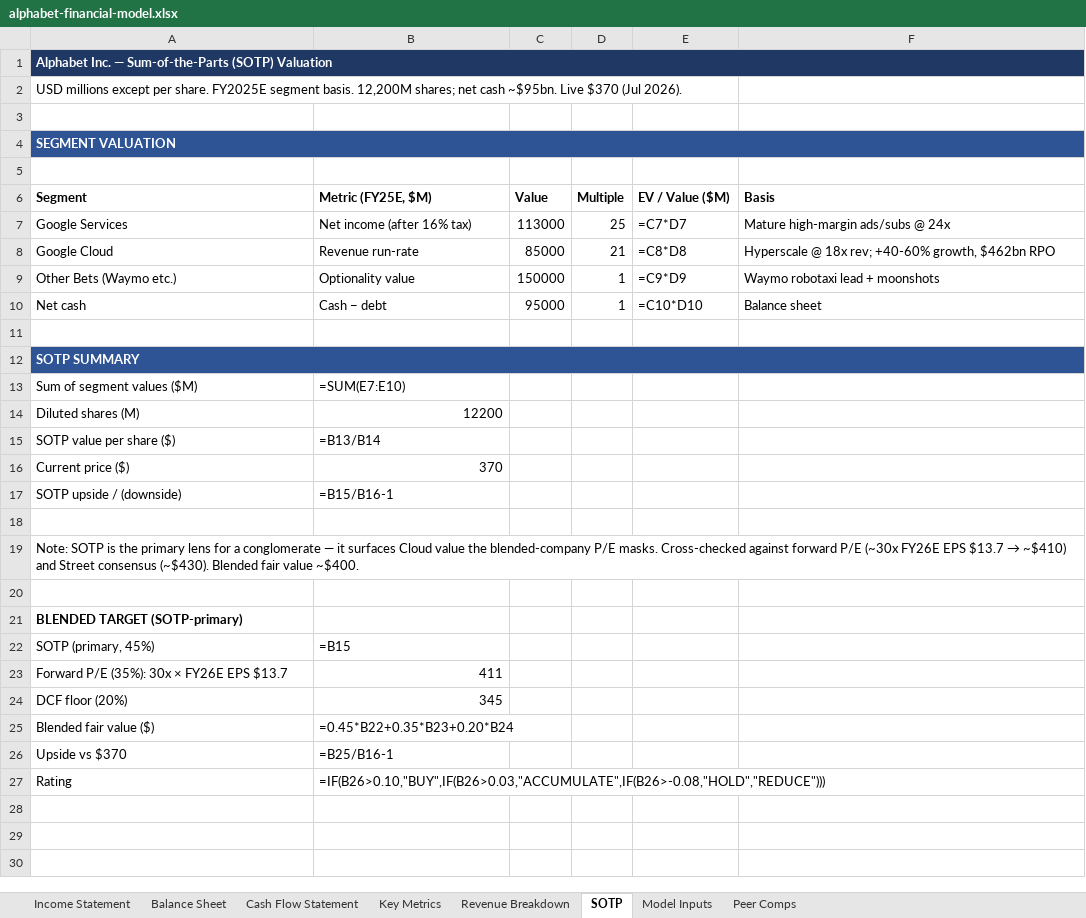
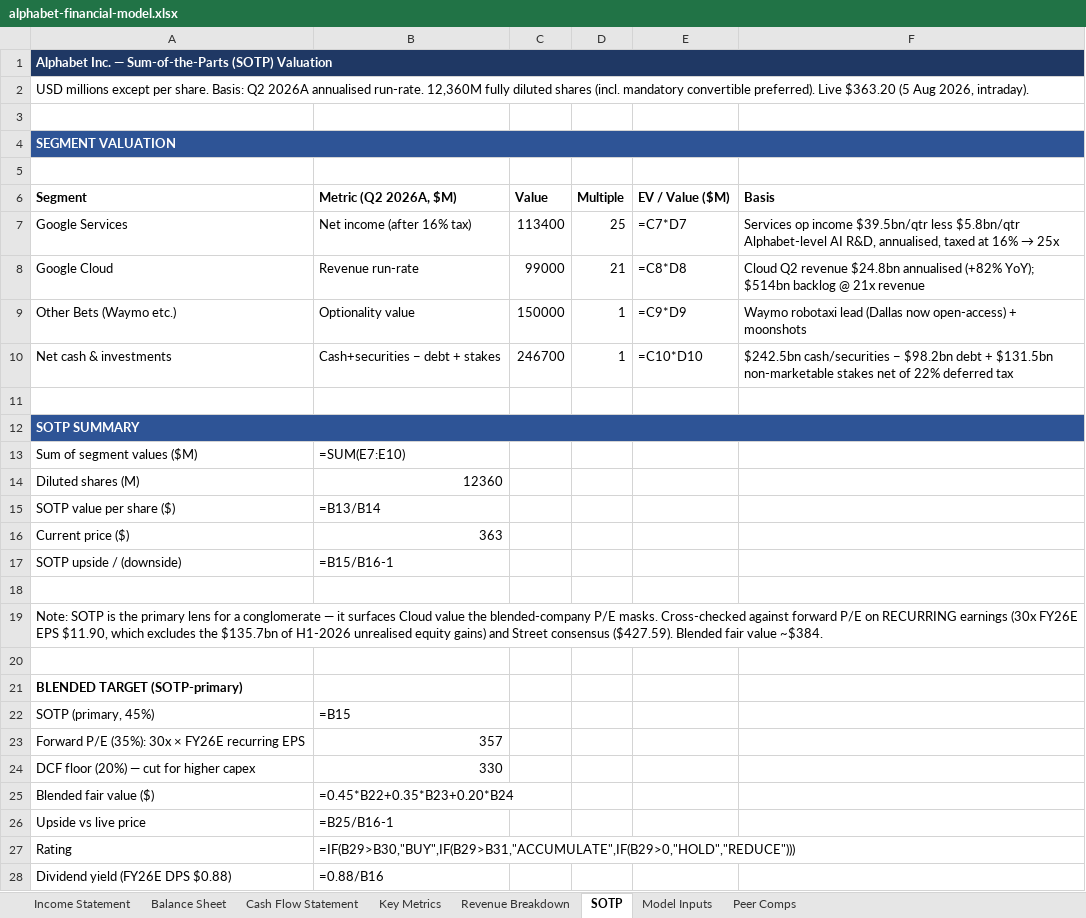
Before and after one commit to debjitmukherjee1/debjitmukherjee1.github.io, an Excel workbook: assets/files/alphabet-financial-model.xlsx, sheet SOTP, drawn as a sheet; only a part is shown; values as stored, in another font and other column widths than the file's, no borders; formulas without a stored value are shown as written; removed rows and columns are numbered as before the commit, all else as after; the diff covers the shown part only; the diff names each change by its address in the sheet, - before the commit and + after, or states it on an @@ line.

Commit message:
Add Microsoft downloads; refresh Alphabet to Q2 2026

```diff
--- a/assets/files/alphabet-financial-model.xlsx (sheet SOTP)
+++ b/assets/files/alphabet-financial-model.xlsx (sheet SOTP)
-A2 (Segment): …per share. FY2025E segment basis. 12,200M shares; net cash ~$95bn. Live $370 (Jul 2026).
+A2 (Segment): …per share. Basis: Q2 2026A annualised run-rate. 12,360M fully diluted shares (incl. mandatory convertible preferred). Live $363.20 (5 Aug 2026, intraday).
+A2:F2 merged
-B6: Metric (FY25E, $M)
+B6: Metric (Q2 2026A, $M)
-C7 (Value): 113000
+C7 (Value): 113400
@@ F7 (Basis): Mature high-margin ads/subs @ 24x → Services op income $39.5bn/qtr less $5.8bn/qtr Alphabet-level AI R&D, annualised, taxed at 16% → 25x @@
-C8 (Value): 85000
+C8 (Value): 99000
-F8 (Basis): Hyperscale @ 18x rev; +40-60% growth, $462bn RPO
+F8 (Basis): Cloud Q2 revenue $24.8bn annualised (+82% YoY); $514bn backlog @ 21x revenue
-F9 (Basis): Waymo robotaxi lead + moonshots
+F9 (Basis): Waymo robotaxi lead (Dallas now open-access) + moonshots
-row 10: Net cash | Cash − debt | 95000 | 1 | =C10*D10 | Balance sheet
+row 10: Net cash & investments | Cash+securities − debt + stakes | 246700 | 1 | =C10*D10 | $242.5bn cash/securities − $98.2bn debt + $131.5bn non-marketable stakes net of 22% deferred tax
-B14 (Metric (Q2 2026A, $M)): 12200
+B14 (Metric (Q2 2026A, $M)): 12360
-B16 (Metric (Q2 2026A, $M)): 370
+B16 (Metric (Q2 2026A, $M)): 363
@@ A19 (Segment): …forward P/E (~30x FY26E EPS $13.7 → ~$410) and Street consensus (~$430). Blended fair value ~$400. → …forward P/E on RECURRING earnings (30x FY26E EPS $11.90, which excludes the $135.7bn of H1-2026 unrealised equity gains) and Street consensus ($427.59). Blended fair value ~$384. @@
+A19:F19 merged
-row 23: Forward P/E (35%): 30x × FY26E EPS $13.7 | 411
-row 24: DCF floor (20%) | 345
+row 23: Forward P/E (35%): 30x × FY26E recurring EPS | 357
+row 24: DCF floor (20%) — cut for higher capex | 330
-A26 (Segment): Upside vs $370
+A26 (Segment): Upside vs live price
-B27 (Metric (Q2 2026A, $M)): =IF(B26>0.10,"BUY",IF(B26>0.03,"ACCUMULATE",IF(B26>-0.08,"HOLD","REDUCE")))
+B27 (Metric (Q2 2026A, $M)): =IF(B29>B30,"BUY",IF(B29>B31,"ACCUMULATE",IF(B29>0,"HOLD","REDUCE")))
+row 28: Dividend yield (FY26E DPS $0.88) | =0.88/B16
```
Also changed, not shown: 5 added rows elsewhere in this sheet, sheet Model Inputs, sheet Peer Comps, sheet Revenue Breakdown, sheet Income Statement, sheet Cash Flow Statement, sheet Balance Sheet, 3 other files.
